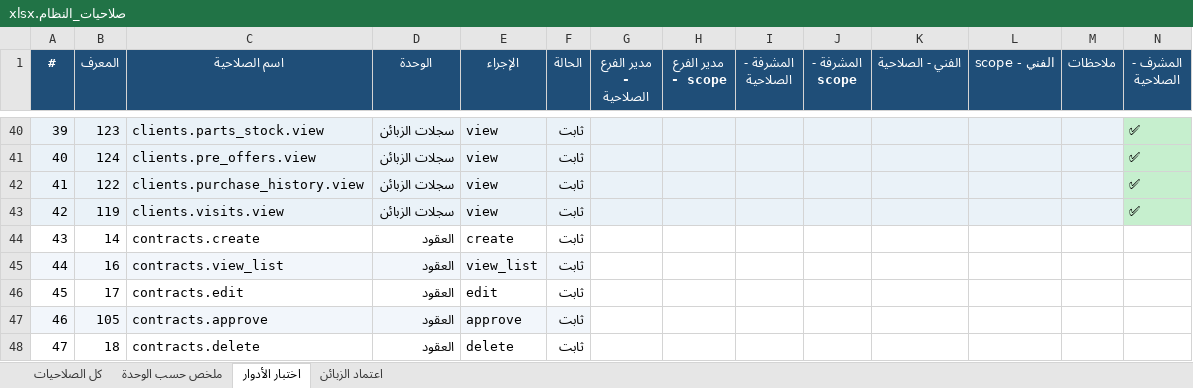
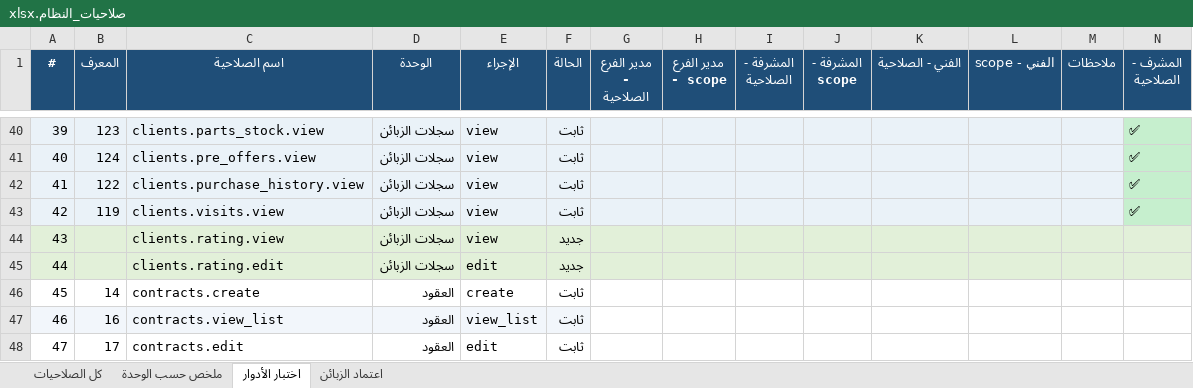
Before and after one commit to Sniperof/GoldenGroup2, an Excel workbook: صلاحيات_النظام.xlsx, sheet اختبار الأدوار, drawn as a sheet; only a part is shown, gaps mark what is left out; the shorter side is filled out with more unchanged rows; values as stored, in another font and other column widths than the file's, no borders; addresses are those after the commit; rows hold the shown columns only; the diff names each change by its address in the sheet, - before the commit and + after, or states it on an @@ line.

Commit message:
Integrate task list cleanup and client rating history

```diff
--- a/صلاحيات_النظام.xlsx (sheet اختبار الأدوار)
+++ b/صلاحيات_النظام.xlsx (sheet اختبار الأدوار)
+row 44: 43 |  | clients.rating.view | سجلات الزبائن | view | جديد
+row 45: 44 |  | clients.rating.edit | سجلات الزبائن | edit | جديد
@@ column A (#) renumbered from row 46 down @@
```
Also changed, not shown: sheet كل الصلاحيات, sheet ملخص حسب الوحدة, 12 other files.
